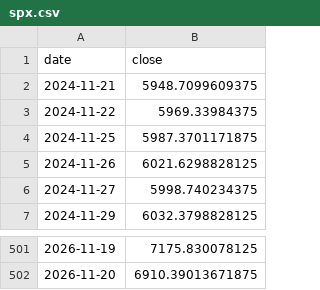
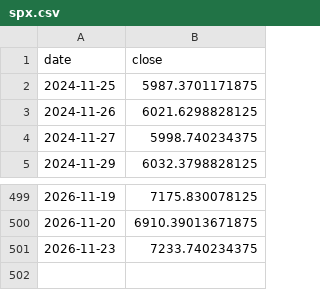
Before and after one commit to hatkohei0611-design/market-monitor, a CSV file: data/spx.csv, drawn as a sheet; only a part is shown, gaps mark what is left out; removed rows and columns are numbered as before the commit, all else as after; the diff names each change by its address in the sheet, - before the commit and + after, or states it on an @@ line.

```diff
--- a/data/spx.csv
+++ b/data/spx.csv
-row 2: 2024-11-21 | 5948.7099609375
-row 3: 2024-11-22 | 5969.33984375
+row 501: 2026-11-23 | 7233.740234375
```
Also changed, not shown: data/breadth_daily.csv, data/score_history.csv, 7 other files.
